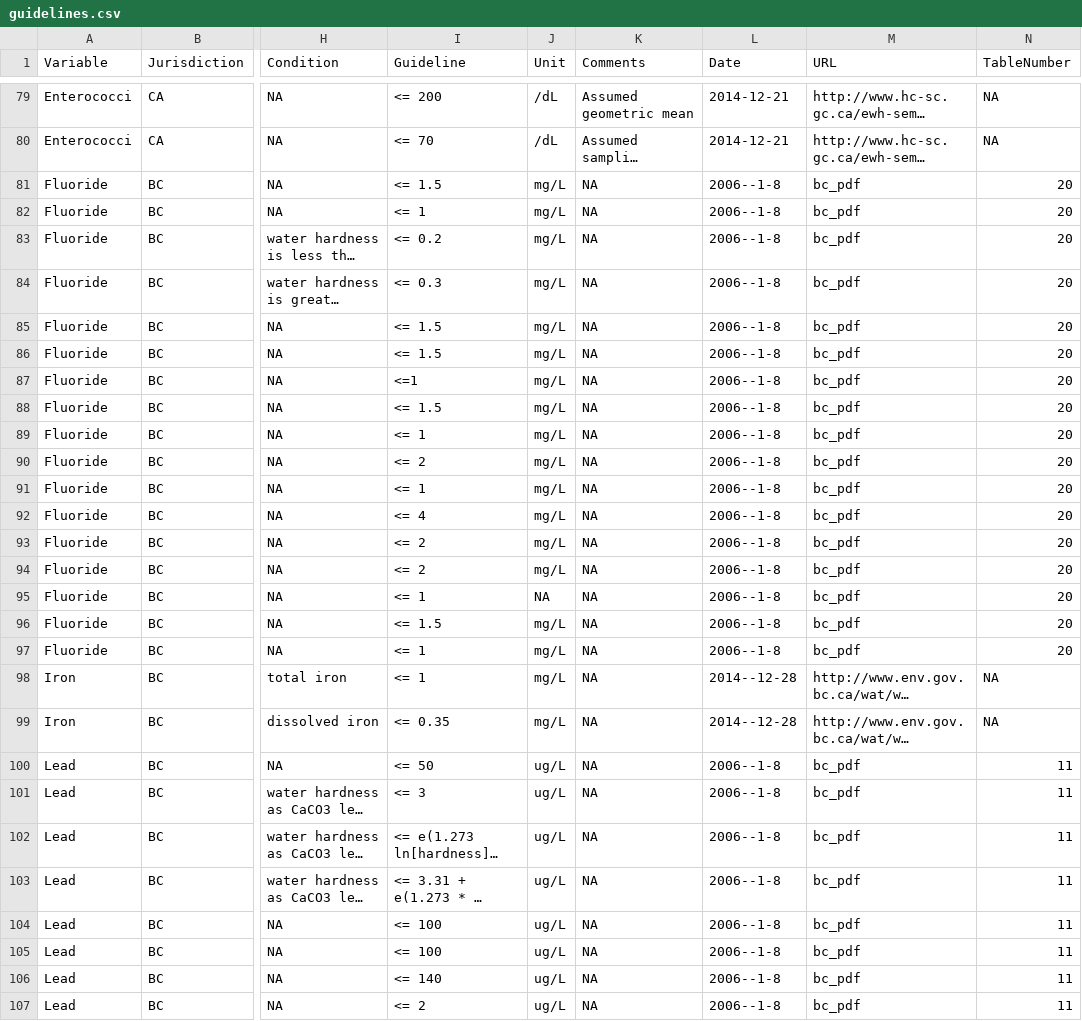
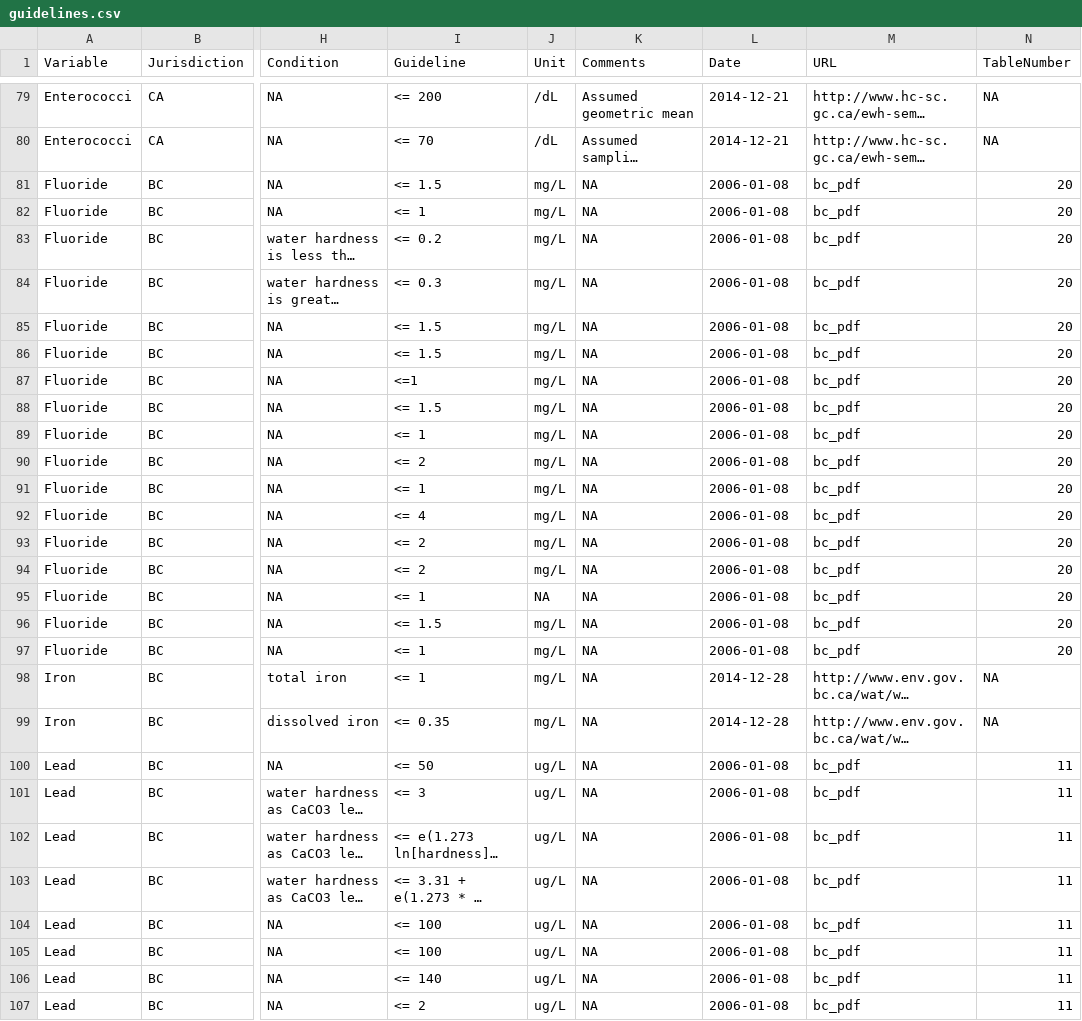
Before and after one commit to bcgov/wqbc, a CSV file: data-raw/guidelines.csv, drawn as a sheet; only a part is shown, gaps mark what is left out; long unchanged cells end in …; the diff covers the shown part only; the diff names each change by its address in the sheet, - before the commit and + after, or states it on an @@ line.

Commit message:
replaced yyyy--m--d with yyyy-mm-dd

```diff
--- a/data-raw/guidelines.csv
+++ b/data-raw/guidelines.csv
-L81:L97 (Date): 2006--1-8
+L81:L97 (Date): 2006-01-08
-L98:L99 (Date): 2014--12-28
+L98:L99 (Date): 2014-12-28
-L100:L107 (Date): 2006--1-8
+L100:L107 (Date): 2006-01-08
```
Also changed, not shown: 134 edited cells elsewhere in this file.
